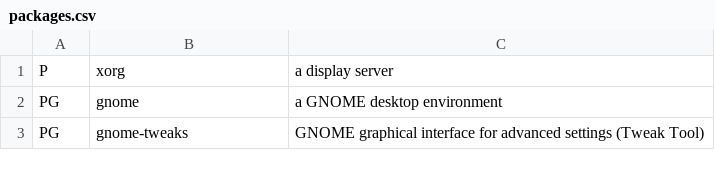
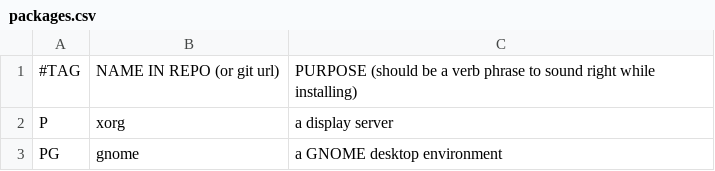
Before and after one commit to elkrien/EALIPS, a CSV file: packages.csv, drawn as a sheet; only a part is shown; the shorter side is filled out with more unchanged rows; the diff names each change by its address in the sheet, - before the commit and + after, or states it on an @@ line.

Commit message:
Update packages.csv

```diff
--- a/packages.csv
+++ b/packages.csv
+row 1: #TAG | NAME IN REPO (or git url) | PURPOSE (should be a verb phrase to sound right while installing)
```
